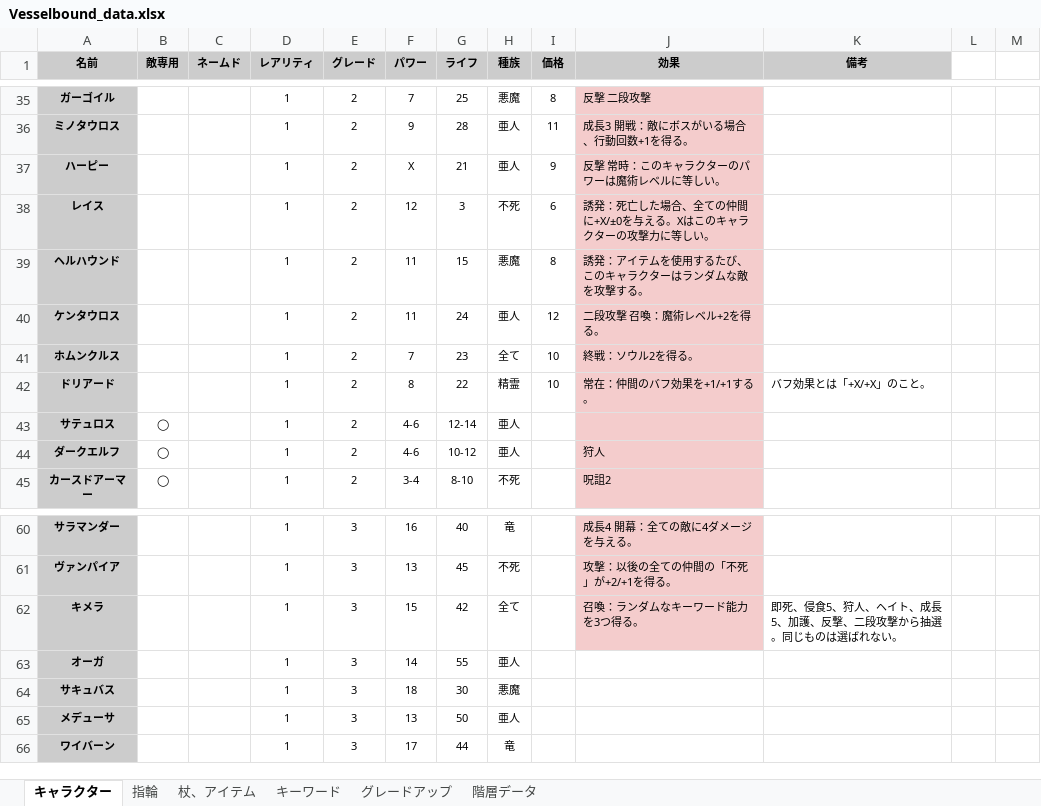
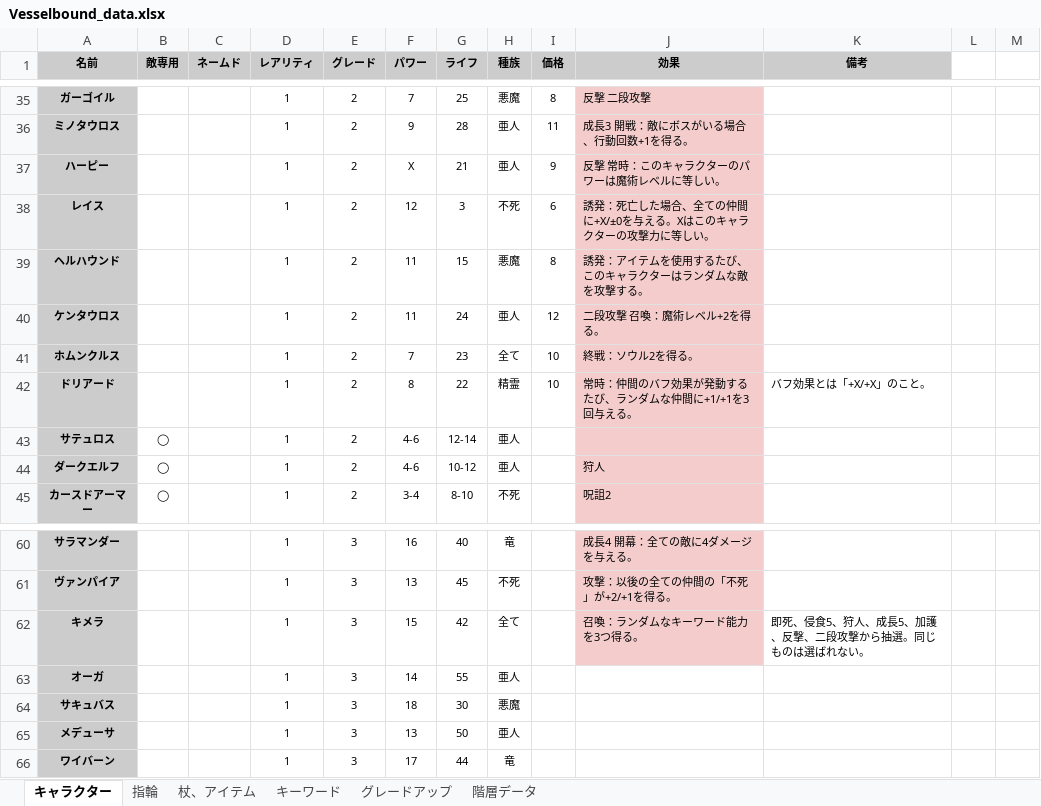
Before and after one commit to Yuki-fa/Vesselbound, an Excel workbook: js/Vesselbound_data.xlsx, sheet キャラクター, drawn as a sheet; only a part is shown, gaps mark what is left out; values as stored, in another font and other column widths than the file's, no borders; charts and pictures not drawn; the diff names each change by its address in the sheet, - before the commit and + after, or states it on an @@ line.

```diff
--- a/js/Vesselbound_data.xlsx (sheet キャラクター)
+++ b/js/Vesselbound_data.xlsx (sheet キャラクター)
-J42 (効果): 常在：仲間のバフ効果を+1/+1する。
+J42 (効果): 常時：仲間のバフ効果が発動するたび、ランダムな仲間に+1/+1を3回与える。
-K62 (備考): 即死、侵食5、狩人、ヘイト、成長5、加護、反撃、二段攻撃から抽選。同じものは選ばれない。
+K62 (備考): 即死、侵食5、狩人、成長5、加護、反撃、二段攻撃から抽選。同じものは選ばれない。
```
Also changed, not shown: sheet 階層データ, sheet 杖、アイテム, 21 other files.
